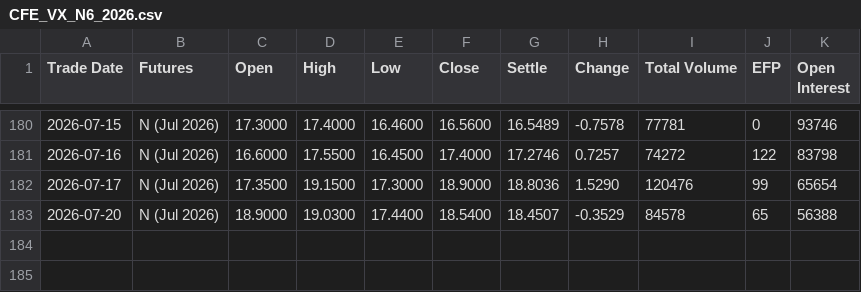
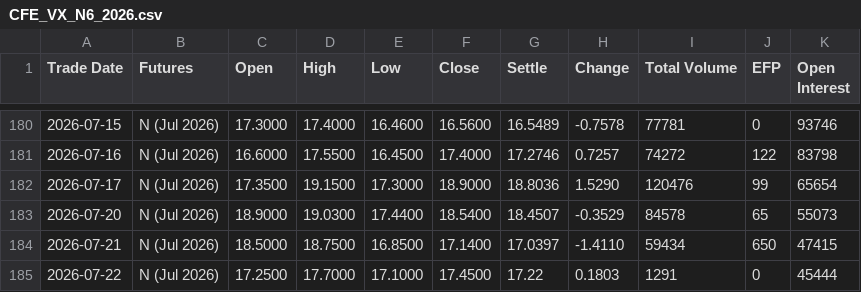
Before and after one commit to robinxueyufan0912/dcf_model, a CSV file: data/CFE_VX_N6_2026.csv, drawn as a sheet; only a part is shown, gaps mark what is left out.

```diff
--- a/data/CFE_VX_N6_2026.csv
+++ b/data/CFE_VX_N6_2026.csv
@@ -182,2 +182,4 @@ Trade Date,Futures,Open,High,Low,Close,Settle,Change,Total Volume,EFP,Open Inter
 2026-07-17,N (Jul 2026),17.3500,19.1500,17.3000,18.9000,18.8036,1.5290,120476,99,65654
-2026-07-20,N (Jul 2026),18.9000,19.0300,17.4400,18.5400,18.4507,-0.3529,84578,65,56388
+2026-07-20,N (Jul 2026),18.9000,19.0300,17.4400,18.5400,18.4507,-0.3529,84578,65,55073
+2026-07-21,N (Jul 2026),18.5000,18.7500,16.8500,17.1400,17.0397,-1.4110,59434,650,47415
+2026-07-22,N (Jul 2026),17.2500,17.7000,17.1000,17.4500,17.22,0.1803,1291,0,45444
```
Also changed, not shown: data/CFE_VX_Q6_2026.csv, data/CFE_VX_U6_2026.csv, 11 other files.
